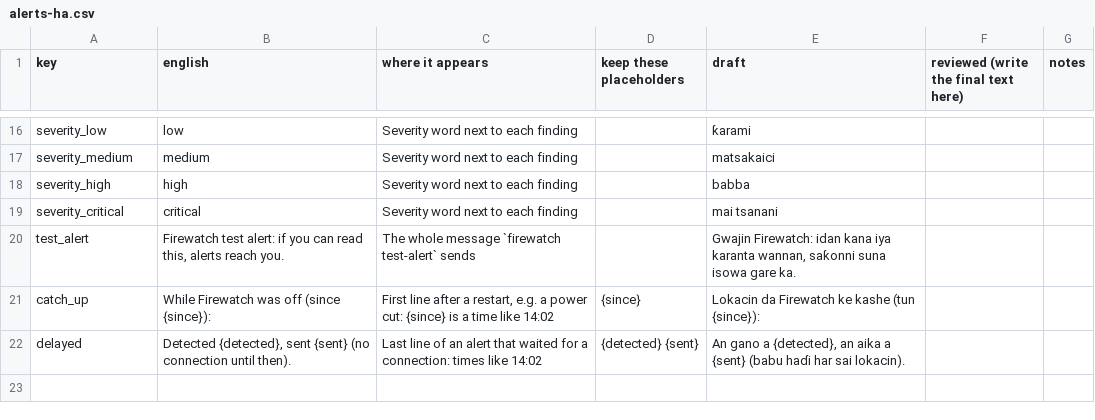
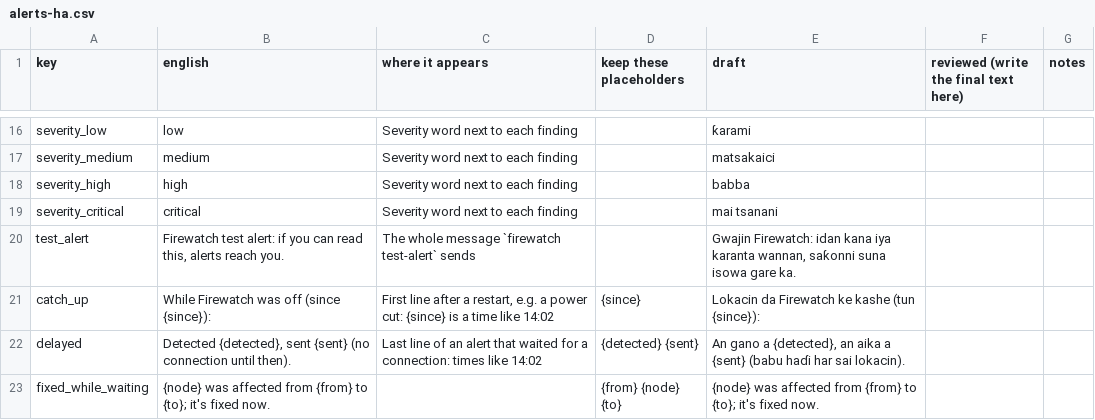
Before and after one commit to Chibey-max/Firewatch, a CSV file: docs/strings/alerts-ha.csv, drawn as a sheet; only a part is shown, gaps mark what is left out; the diff names each change by its address in the sheet, - before the commit and + after, or states it on an @@ line.

Commit message:
alerts: wait out a lost connection (A1-A3), and add a handoff doc
An alert that can't be sent goes into an outbox instead of being lost.
Every check tries the outbox, oldest first, stopping at the first failure.
Each node has one findings slot and one reachability slot, and the latest
state wins: a newer change is told against what the operator last heard,
so nobody gets a stale red. Red then fixed before anything got through is
one message ("old-cln was affected from 14:02 to 14:20; it's fixed now"),
and down then back up sends nothing. The outbox is saved in state.json, so
it survives a restart.

A message sent more than one interval late ends with "Detected 14:02,
sent 14:40 (no connection until then)." /api/health gains alerts_pending,
oldest_pending_since and last_sent_at, documented in docs/API.md.

Tested against a local relay that was stopped and started: an upgrade
while it was down was queued, survived kill -9, collapsed with a reset
into one message, and was delivered once when the relay came back.

docs/HANDOFF.md records the project history and what's left, for anyone
picking the work up.

```diff
--- a/docs/strings/alerts-ha.csv
+++ b/docs/strings/alerts-ha.csv
+row 23: fixed_while_waiting | {node} was affected from {from} to {to}; it's fixed now. |  | {from} {node} {to} | {node} was affected from {from} to {to}; it's fixed now.
```
Also changed, not shown: docs/strings/alerts-ig.csv, docs/strings/alerts-pcm.csv, 10 other files.
